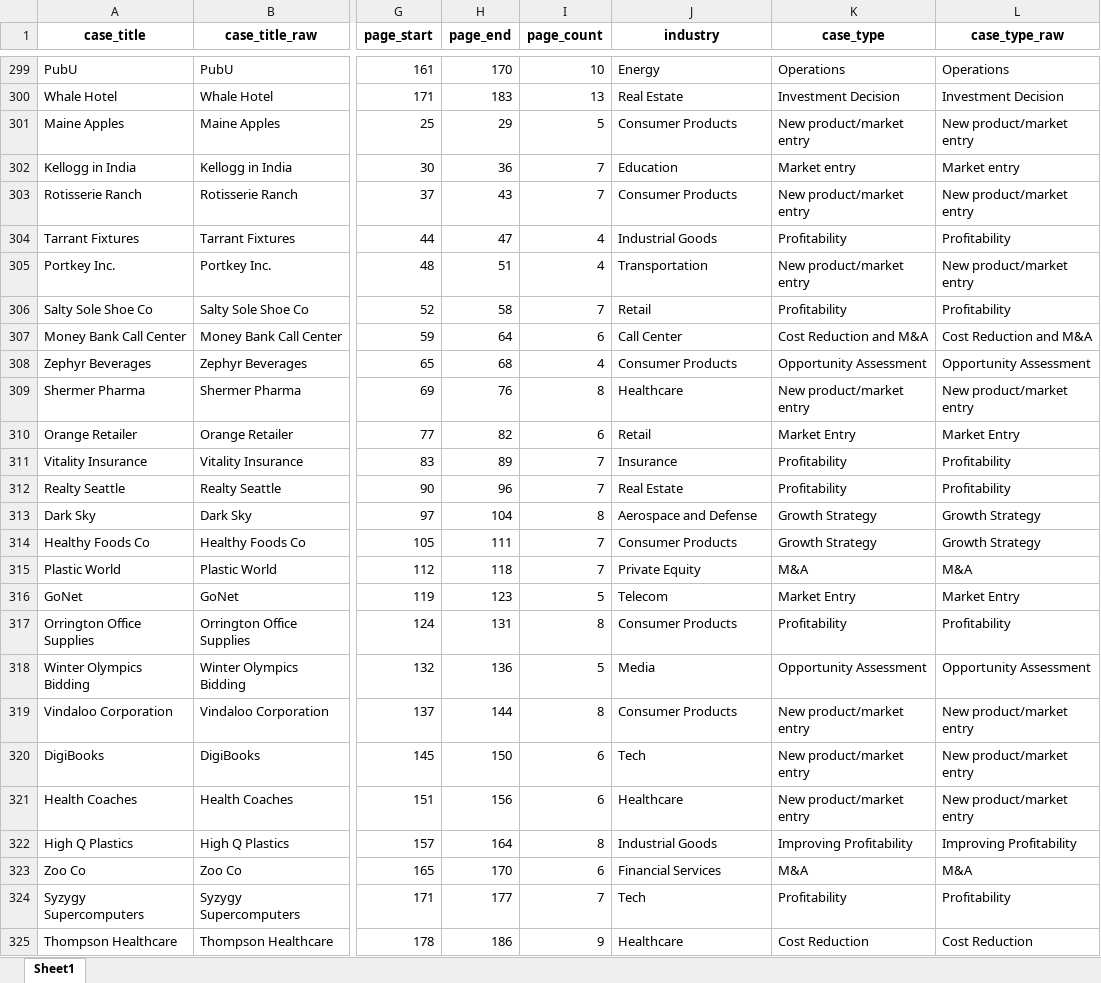
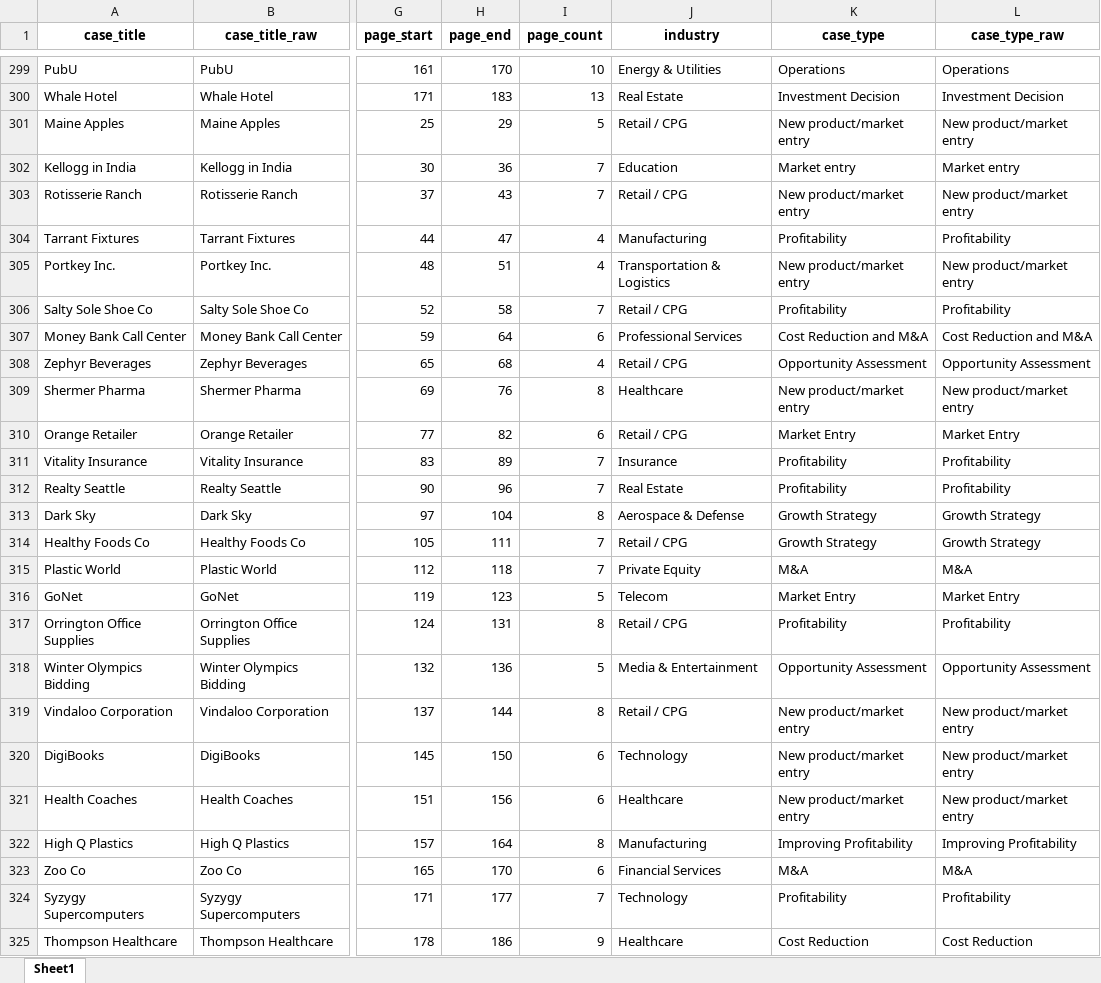
Before and after one commit to Baggs99/Case-Repo-App-Experience, an Excel workbook: output/case_catalog.xlsx, sheet Sheet1, drawn as a sheet; only a part is shown, gaps mark what is left out; values as stored, in another font and other column widths than the file's, no borders; the diff covers the shown part only; the diff names each change by its address in the sheet, - before the commit and + after, or states it on an @@ line.

```diff
--- a/output/case_catalog.xlsx (sheet Sheet1)
+++ b/output/case_catalog.xlsx (sheet Sheet1)
-J299 (industry): Energy
+J299 (industry): Energy & Utilities
-J301 (industry): Consumer Products
+J301 (industry): Retail / CPG
-J303 (industry): Consumer Products
+J303 (industry): Retail / CPG
-J304 (industry): Industrial Goods
+J304 (industry): Manufacturing
-J305 (industry): Transportation
+J305 (industry): Transportation & Logistics
-J306 (industry): Retail
+J306 (industry): Retail / CPG
-J307 (industry): Call Center
+J307 (industry): Professional Services
-J308 (industry): Consumer Products
+J308 (industry): Retail / CPG
-J310 (industry): Retail
+J310 (industry): Retail / CPG
-J313 (industry): Aerospace and Defense
+J313 (industry): Aerospace & Defense
-J314 (industry): Consumer Products
+J314 (industry): Retail / CPG
-J317 (industry): Consumer Products
+J317 (industry): Retail / CPG
-J318 (industry): Media
+J318 (industry): Media & Entertainment
-J319 (industry): Consumer Products
+J319 (industry): Retail / CPG
-J320 (industry): Tech
+J320 (industry): Technology
-J322 (industry): Industrial Goods
+J322 (industry): Manufacturing
-J324 (industry): Tech
+J324 (industry): Technology
```
Also changed, not shown: 177 edited cells elsewhere in this sheet, 3 other files.
